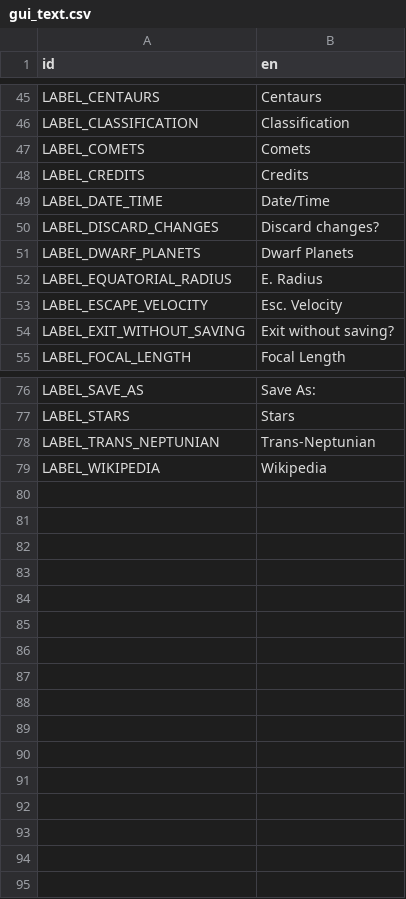
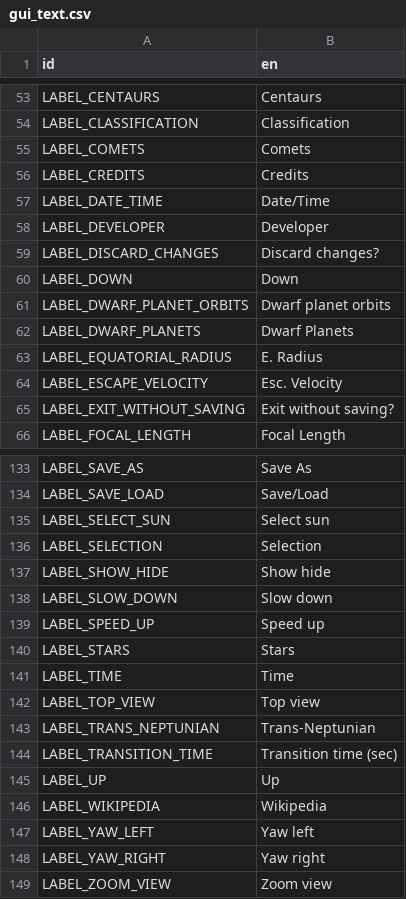
Before and after one commit to ivoyager/ivoyager, a CSV file: data/text/gui_text.csv, drawn as a sheet; only a part is shown, gaps mark what is left out; addresses are those after the commit; the diff covers the shown part only; the diff names each change by its address in the sheet, - before the commit and + after, or states it on an @@ line.

```diff
--- a/data/text/gui_text.csv
+++ b/data/text/gui_text.csv
+row 58: LABEL_DEVELOPER | Developer
+row 60: LABEL_DOWN | Down
+row 61: LABEL_DWARF_PLANET_ORBITS | Dwarf planet orbits
-B133 (en): Save As:
+B133 (en): Save As
+row 134: LABEL_SAVE_LOAD | Save/Load
+row 135: LABEL_SELECT_SUN | Select sun
+row 136: LABEL_SELECTION | Selection
+row 137: LABEL_SHOW_HIDE | Show hide
+row 138: LABEL_SLOW_DOWN | Slow down
+row 139: LABEL_SPEED_UP | Speed up
+row 141: LABEL_TIME | Time
+row 142: LABEL_TOP_VIEW | Top view
+row 144: LABEL_TRANSITION_TIME | Transition time (sec)
+row 145: LABEL_UP | Up
+row 147: LABEL_YAW_LEFT | Yaw left
+row 148: LABEL_YAW_RIGHT | Yaw right
+row 149: LABEL_ZOOM_VIEW | Zoom view
```
Also changed, not shown: 55 added rows, 1 removed row, 3 moved rows and 1 edited cell elsewhere in this file, data/text/long_text.csv, 6 other files.
